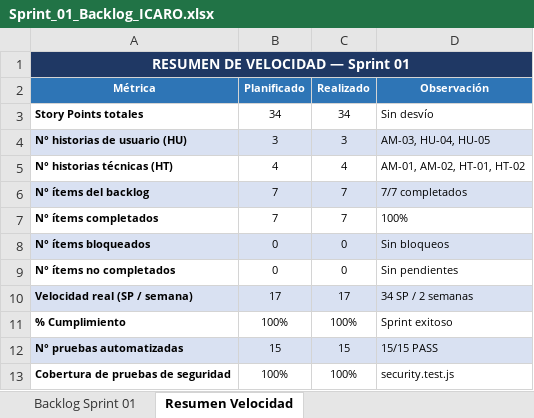
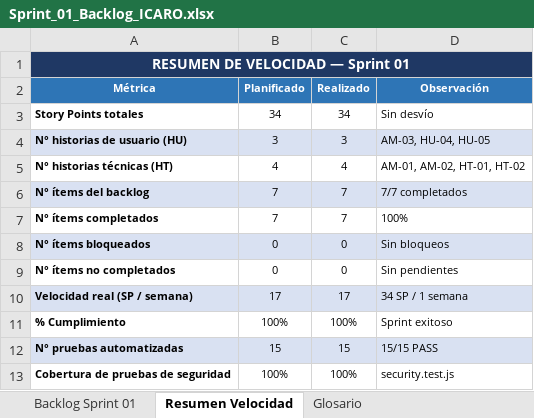
Before and after one commit to SebastianCM020/Sistema_Gestion_Integral_Constructora, an Excel workbook: Documentos Base/Sprint 1 documentacion/Sprint_01_Backlog_ICARO.xlsx, sheet Resumen Velocidad, drawn as a sheet; values as stored, in another font and other column widths than the file's, no borders; the diff names each change by its address in the sheet, - before the commit and + after, or states it on an @@ line.

```diff
--- a/Documentos Base/Sprint 1 documentacion/Sprint_01_Backlog_ICARO.xlsx (sheet Resumen Velocidad)
+++ b/Documentos Base/Sprint 1 documentacion/Sprint_01_Backlog_ICARO.xlsx (sheet Resumen Velocidad)
+sheet tab: Glosario
-D10 (Observación): 34 SP / 2 semanas
+D10 (Observación): 34 SP / 1 semana
```
Also changed, not shown: sheet Backlog Sprint 01, 21 other files.
